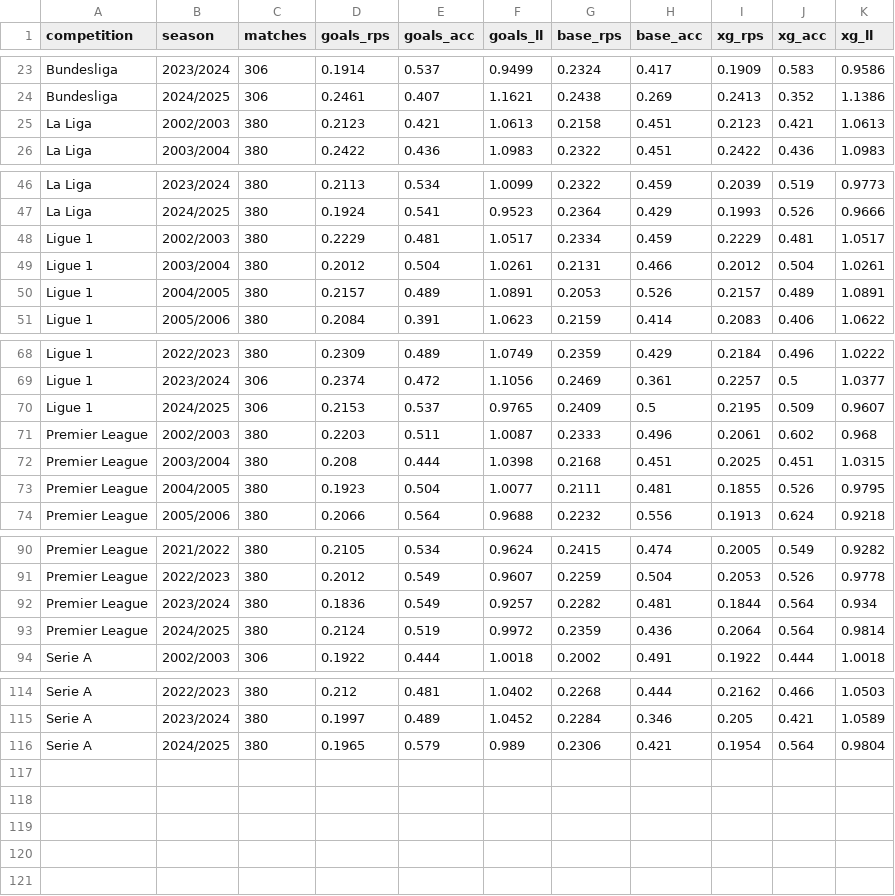
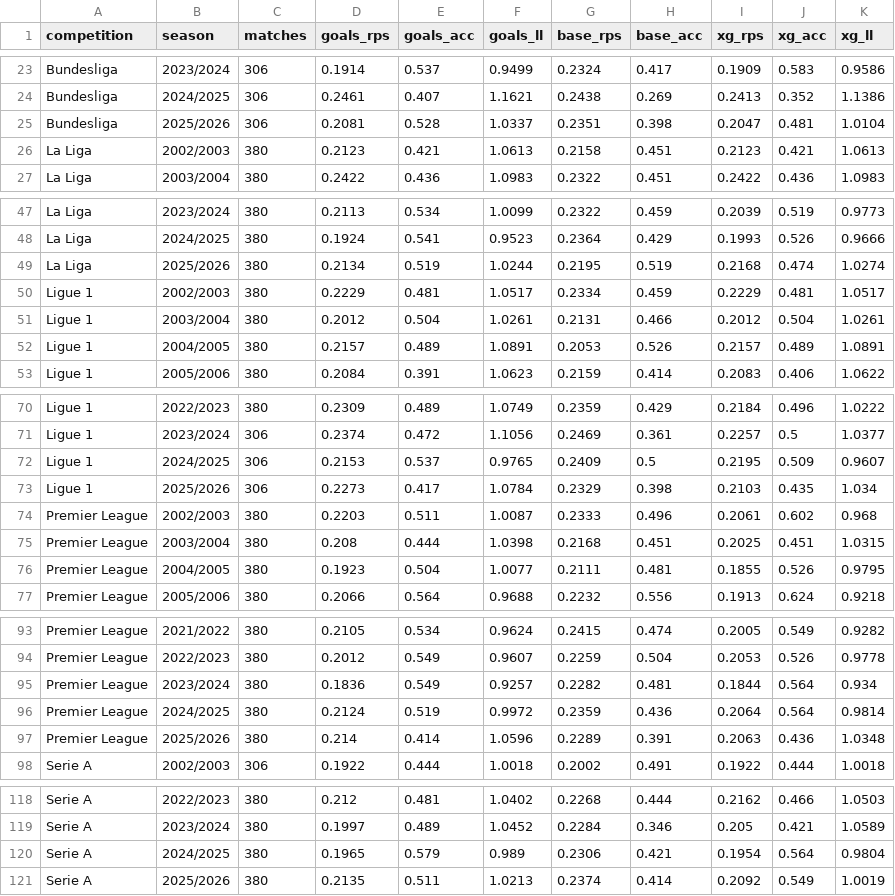
Before and after one commit to sabin901/Football-Analyzer-, a CSV file: output/backtest_results.csv, drawn as a sheet; only a part is shown, gaps mark what is left out; the diff names each change by its address in the sheet, - before the commit and + after, or states it on an @@ line.

Commit message:
Bring data to present (through 2025/26) + current-season defaults, 5-league UX
Data was a full season behind. Now current:
- import_results.py: pull through 2025/26 (and auto-pick up future seasons).
  results_history now 43,353 matches across 120 league-seasons (5 leagues ×
  2002/03–2025/26). Predictor, table, compare all cover the present.
- backtest refreshed to 120 seasons: beats baseline 106/120, xG beats goals
  70/120 (RPS 0.2063 vs 0.2095). README figures updated.
- frontend: season pickers grouped by league (5 optgroups) and default to the
  newest season (2025/26); Overview highlights + copy updated to current season.
- static site defaults to 2025/26.

Note: the live 2026/27 season (in progress) isn't in the GitHub mirror yet — it
comes via the football-data.org live API (requires the free key, runs in the
scheduled Action / locally), as documented in DEPLOYMENT.md.

```diff
--- a/output/backtest_results.csv
+++ b/output/backtest_results.csv
+row 25: Bundesliga | 2025/2026 | 306 | 0.2081 | 0.528 | 1.0337 | 0.2351 | 0.398 | 0.2047 | 0.481 | 1.0104
+row 49: La Liga | 2025/2026 | 380 | 0.2134 | 0.519 | 1.0244 | 0.2195 | 0.519 | 0.2168 | 0.474 | 1.0274
+row 73: Ligue 1 | 2025/2026 | 306 | 0.2273 | 0.417 | 1.0784 | 0.2329 | 0.398 | 0.2103 | 0.435 | 1.034
+row 97: Premier League | 2025/2026 | 380 | 0.214 | 0.414 | 1.0596 | 0.2289 | 0.391 | 0.2063 | 0.436 | 1.0348
+row 121: Serie A | 2025/2026 | 380 | 0.2135 | 0.511 | 1.0213 | 0.2374 | 0.414 | 0.2092 | 0.549 | 1.0019
```
Also changed, not shown: 10 other files.
